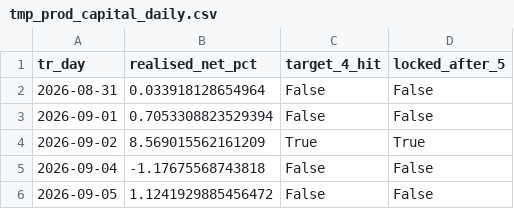
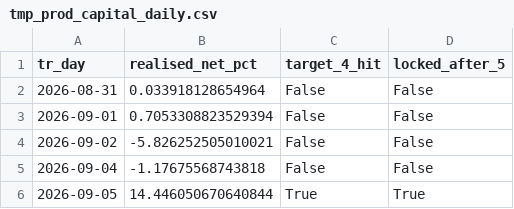
Before and after one commit to Brkzgrc/Botum, a CSV file: .github/tmp_prod_capital_daily.csv, drawn as a sheet.

```diff
--- a/.github/tmp_prod_capital_daily.csv
+++ b/.github/tmp_prod_capital_daily.csv
@@ -3,4 +3,4 @@ tr_day,realised_net_pct,target_4_hit,locked_after_5
 2026-09-01,0.7053308823529394,False,False
-2026-09-02,8.569015562161209,True,True
+2026-09-02,-5.826252505010021,False,False
 2026-09-04,-1.17675568743818,False,False
-2026-09-05,1.1241929885456472,False,False
+2026-09-05,14.446050670640844,True,True
```
Also changed, not shown: .github/tmp_prod_capital_ledger.csv, .github/tmp_prod_capital_summary.csv, 1 other file.
